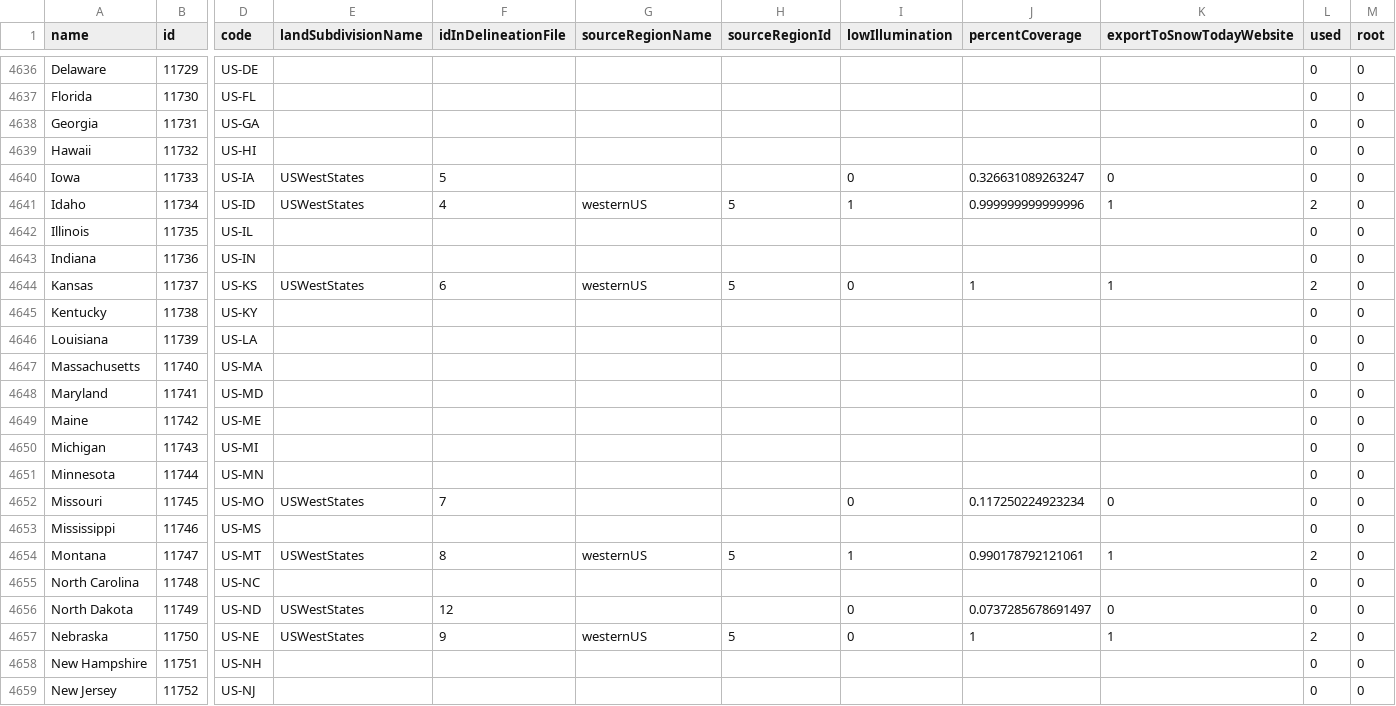
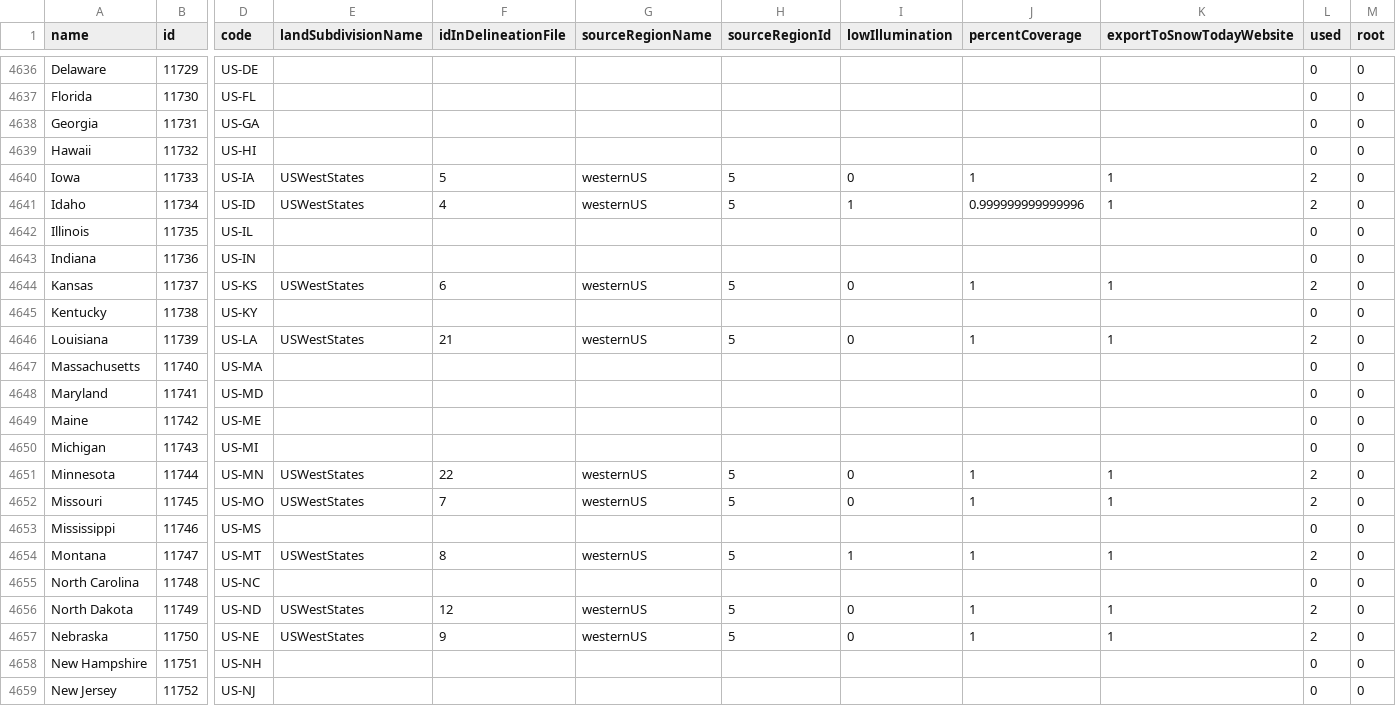
Before and after one commit to RittgerLabGroup/SPIRES_2025_0_1, a CSV file: conf/configuration_of_landsubdivisions.csv, drawn as a sheet; only a part is shown, gaps mark what is left out; the diff covers the shown part only; the diff names each change by its address in the sheet, - before the commit and + after, or states it on an @@ line.

Commit message:
Update all western and midwestern states

```diff
--- a/conf/configuration_of_landsubdivisions.csv
+++ b/conf/configuration_of_landsubdivisions.csv
-G4640 (sourceRegionName): (empty)
+G4640 (sourceRegionName): westernUS
-H4640 (sourceRegionId): (empty)
+H4640 (sourceRegionId): 5
-J4640 (percentCoverage): 0.326631089263247
+J4640 (percentCoverage): 1
-K4640 (exportToSnowTodayWebsite): 0
+K4640 (exportToSnowTodayWebsite): 1
-L4640 (used): 0
+L4640 (used): 2
-E4646 (landSubdivisionName): (empty)
+E4646 (landSubdivisionName): USWestStates
-F4646 (idInDelineationFile): (empty)
+F4646 (idInDelineationFile): 21
-G4646 (sourceRegionName): (empty)
+G4646 (sourceRegionName): westernUS
-H4646 (sourceRegionId): (empty)
+H4646 (sourceRegionId): 5
-I4646 (lowIllumination): (empty)
+I4646 (lowIllumination): 0
-J4646 (percentCoverage): (empty)
+J4646 (percentCoverage): 1
-K4646 (exportToSnowTodayWebsite): (empty)
+K4646 (exportToSnowTodayWebsite): 1
-L4646 (used): 0
+L4646 (used): 2
-E4651 (landSubdivisionName): (empty)
+E4651 (landSubdivisionName): USWestStates
-F4651 (idInDelineationFile): (empty)
+F4651 (idInDelineationFile): 22
-G4651:G4652 (sourceRegionName): (empty)
+G4651:G4652 (sourceRegionName): westernUS
-H4651:H4652 (sourceRegionId): (empty)
+H4651:H4652 (sourceRegionId): 5
-I4651 (lowIllumination): (empty)
+I4651 (lowIllumination): 0
-J4651 (percentCoverage): (empty)
+J4651 (percentCoverage): 1
-K4651 (exportToSnowTodayWebsite): (empty)
+K4651 (exportToSnowTodayWebsite): 1
-L4651:L4652 (used): 0
+L4651:L4652 (used): 2
-J4652 (percentCoverage): 0.117250224923234
+J4652 (percentCoverage): 1
-K4652 (exportToSnowTodayWebsite): 0
+K4652 (exportToSnowTodayWebsite): 1
-J4654 (percentCoverage): 0.990178792121061
+J4654 (percentCoverage): 1
-G4656 (sourceRegionName): (empty)
+G4656 (sourceRegionName): westernUS
-H4656 (sourceRegionId): (empty)
+H4656 (sourceRegionId): 5
-J4656 (percentCoverage): 0.0737285678691497
+J4656 (percentCoverage): 1
-K4656 (exportToSnowTodayWebsite): 0
+K4656 (exportToSnowTodayWebsite): 1
-L4656 (used): 0
+L4656 (used): 2
```
Also changed, not shown: 19 edited cells elsewhere in this file.
